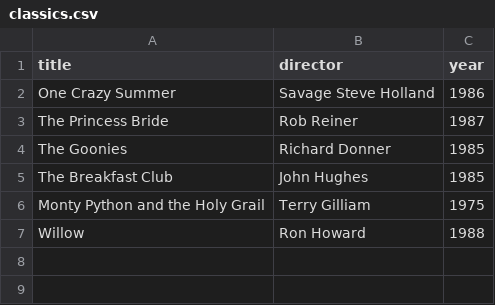
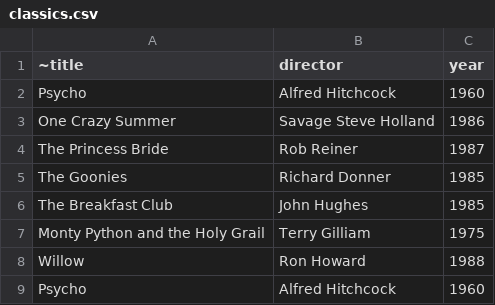
Before and after one commit to viljar89/webflyx, a CSV file: classics.csv, drawn as a sheet.

Commit message:
L:

```diff
--- a/classics.csv
+++ b/classics.csv
@@ -1,2 +1,3 @@
-title, director, year
+~title, director, year
+Psycho, Alfred Hitchcock, 1960
 One Crazy Summer, Savage Steve Holland, 1986
@@ -7 +8,2 @@ Monty Python and the Holy Grail, Terry Gilliam, 1975
 Willow, Ron Howard, 1988
+Psycho, Alfred Hitchcock, 1960
```
